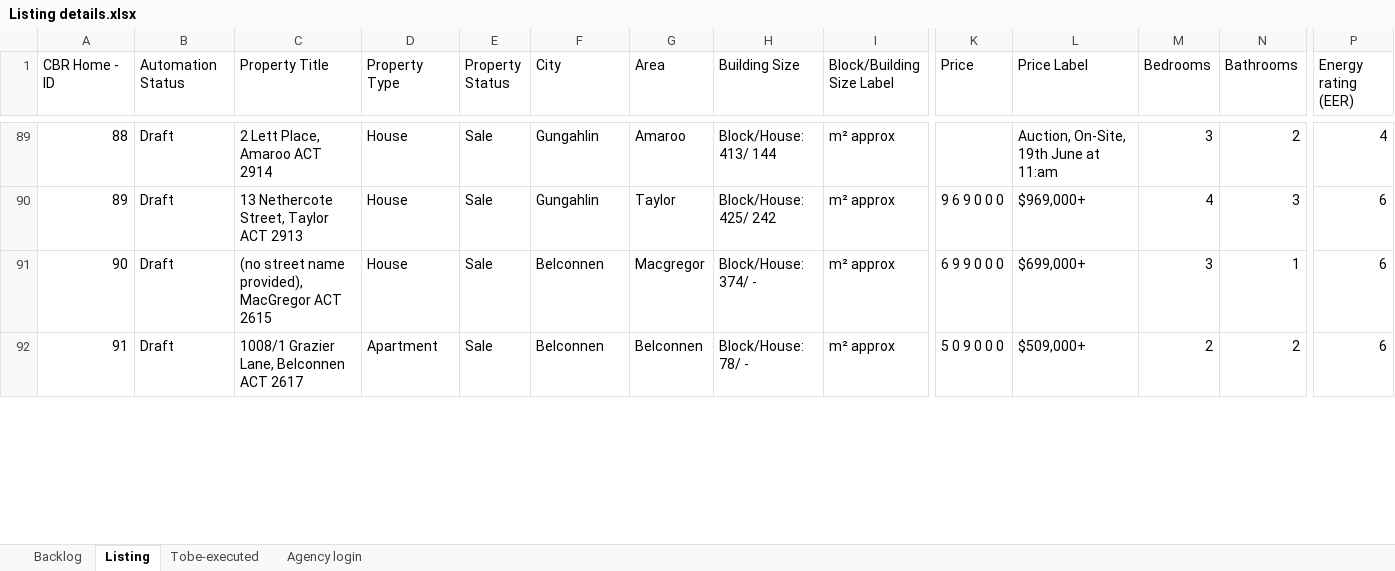
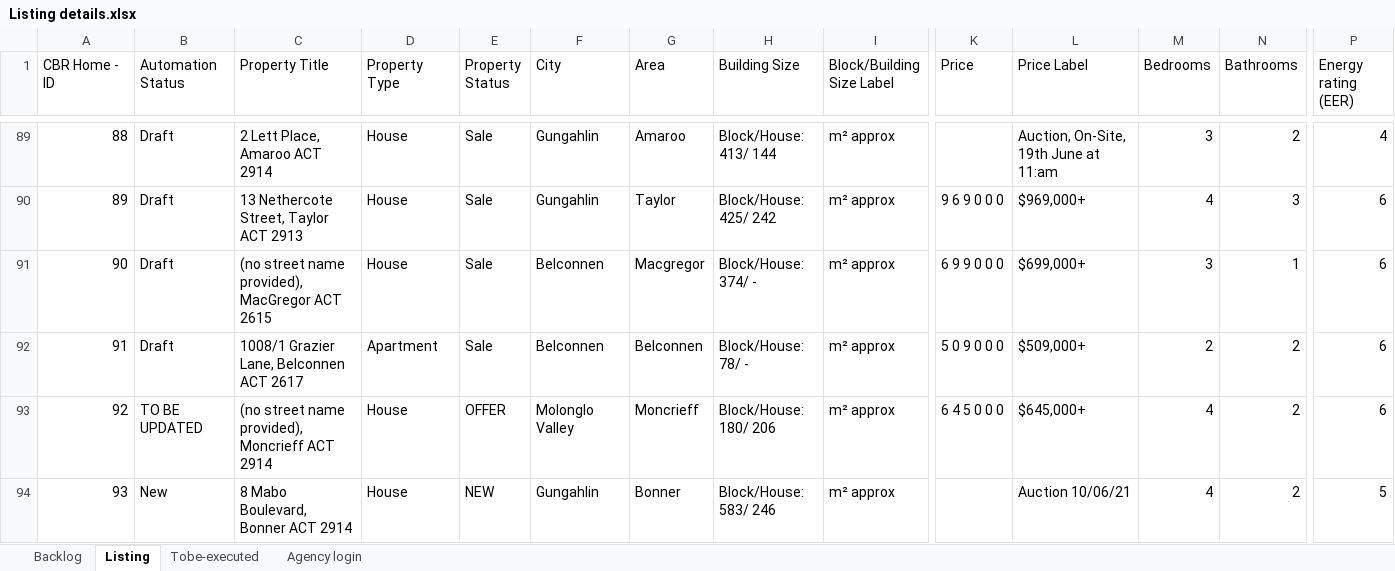
Before and after one commit to ynotcanberra/777Homes-business, an Excel workbook: src/main/resources/InputTestdata/Listing details.xlsx, sheet Listing, drawn as a sheet; only a part is shown, gaps mark what is left out; values as stored, in another font and other column widths than the file's, no cell formats; conditional formats not drawn; rows hold the shown columns only; the diff covers the shown part only; the diff names each change by its address in the sheet, - before the commit and + after, or states it on an @@ line.

```diff
--- a/src/main/resources/InputTestdata/Listing details.xlsx (sheet Listing)
+++ b/src/main/resources/InputTestdata/Listing details.xlsx (sheet Listing)
+row 93: 92 | TO BE UPDATED | (no street name provided), Moncrieff ACT 2914 | House | OFFER | Molonglo Valley | Moncrieff | Block/House: 180/ 206 | m² approx | 6 4 5 0 0 0 | $645,000+ | 4 | 2 | 6
+row 94: 93 | New | 8 Mabo Boulevard, Bonner ACT 2914 | House | NEW | Gungahlin | Bonner | Block/House: 583/ 246 | m² approx |  | Auction 10/06/21 | 4 | 2 | 5
```
Also changed, not shown: 2 added rows, 45 edited cells and row numbers in column A elsewhere in this sheet, sheet Backlog, cell formats, 1 other file.
